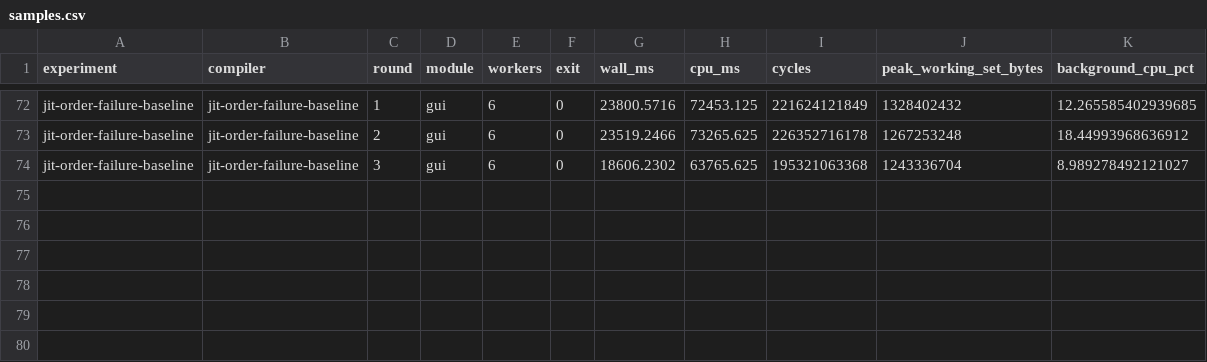
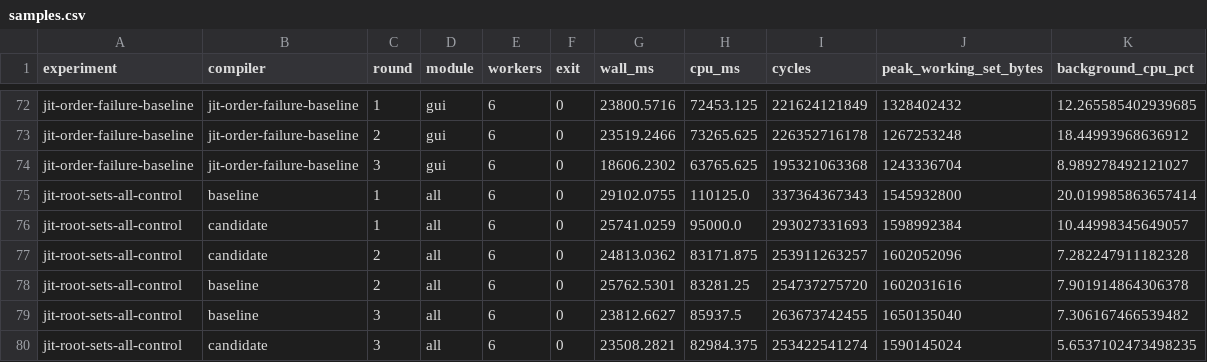
Before and after one commit to swag-lang/swc, a CSV file: bench/results/compilation/20260916-bin-release/samples.csv, drawn as a sheet; only a part is shown, gaps mark what is left out; the diff names each change by its address in the sheet, - before the commit and + after, or states it on an @@ line.

Commit message:
Reduce JIT root verdict and global-function lookup allocations

```diff
--- a/bench/results/compilation/20260916-bin-release/samples.csv
+++ b/bench/results/compilation/20260916-bin-release/samples.csv
+row 75: jit-root-sets-all-control | baseline | 1 | all | 6 | 0 | 29102.0755 | 110125.0 | 337364367343 | 1545932800 | 20.019985863657414
+row 76: jit-root-sets-all-control | candidate | 1 | all | 6 | 0 | 25741.0259 | 95000.0 | 293027331693 | 1598992384 | 10.44998345649057
+row 77: jit-root-sets-all-control | candidate | 2 | all | 6 | 0 | 24813.0362 | 83171.875 | 253911263257 | 1602052096 | 7.282247911182328
+row 78: jit-root-sets-all-control | baseline | 2 | all | 6 | 0 | 25762.5301 | 83281.25 | 254737275720 | 1602031616 | 7.901914864306378
+row 79: jit-root-sets-all-control | baseline | 3 | all | 6 | 0 | 23812.6627 | 85937.5 | 263673742455 | 1650135040 | 7.306167466539482
+row 80: jit-root-sets-all-control | candidate | 3 | all | 6 | 0 | 23508.2821 | 82984.375 | 253422541274 | 1590145024 | 5.6537102473498235
```
Also changed, not shown: 4 other files.
